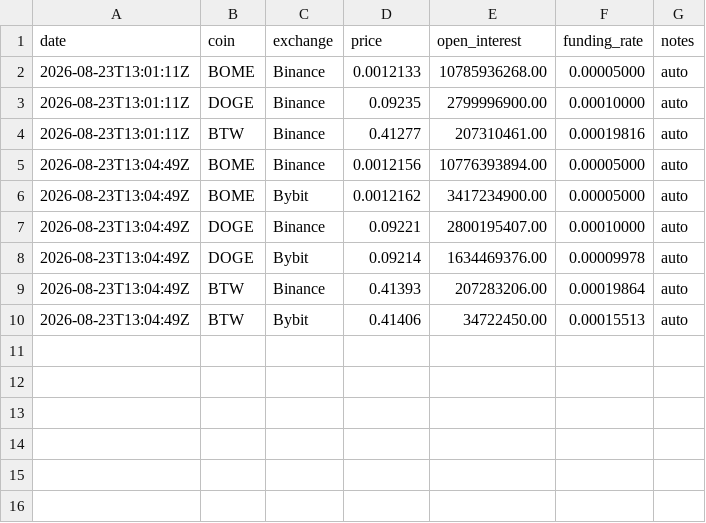
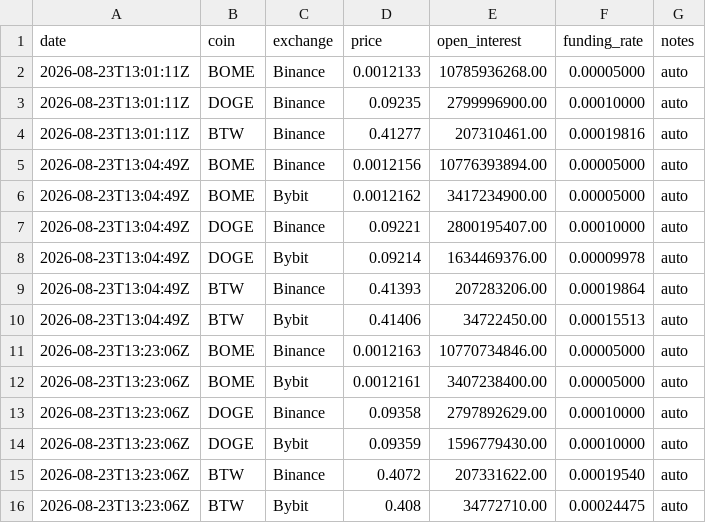
Before and after one commit to dhanrajgupta2736/pump-short-scanner, a CSV file: data/oi_funding_manual_log.csv, drawn as a sheet; the diff names each change by its address in the sheet, - before the commit and + after, or states it on an @@ line.

```diff
--- a/data/oi_funding_manual_log.csv
+++ b/data/oi_funding_manual_log.csv
+row 11: 2026-08-23T13:23:06Z | BOME | Binance | 0.0012163 | 10770734846.00 | 0.00005000 | auto
+row 12: 2026-08-23T13:23:06Z | BOME | Bybit | 0.0012161 | 3407238400.00 | 0.00005000 | auto
+row 13: 2026-08-23T13:23:06Z | DOGE | Binance | 0.09358 | 2797892629.00 | 0.00010000 | auto
+row 14: 2026-08-23T13:23:06Z | DOGE | Bybit | 0.09359 | 1596779430.00 | 0.00010000 | auto
+row 15: 2026-08-23T13:23:06Z | BTW | Binance | 0.4072 | 207331622.00 | 0.00019540 | auto
+row 16: 2026-08-23T13:23:06Z | BTW | Bybit | 0.408 | 34772710.00 | 0.00024475 | auto
```
Also changed, not shown: 2 other files.
